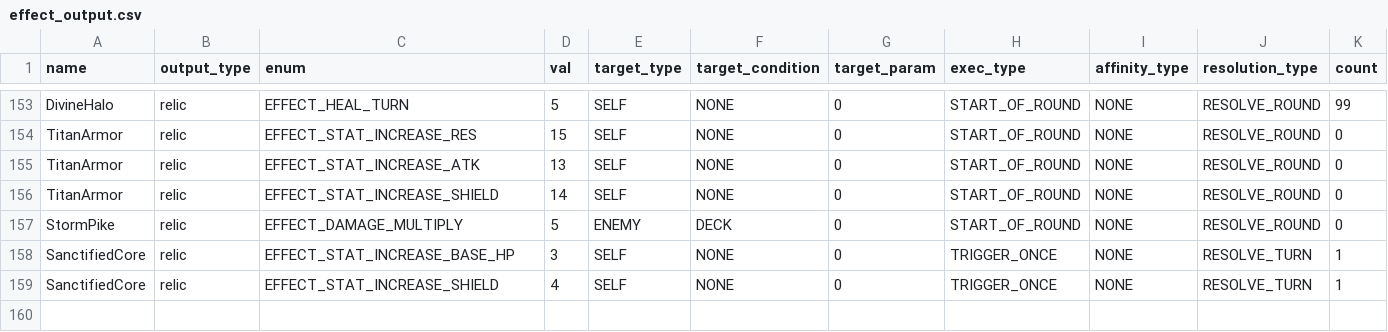
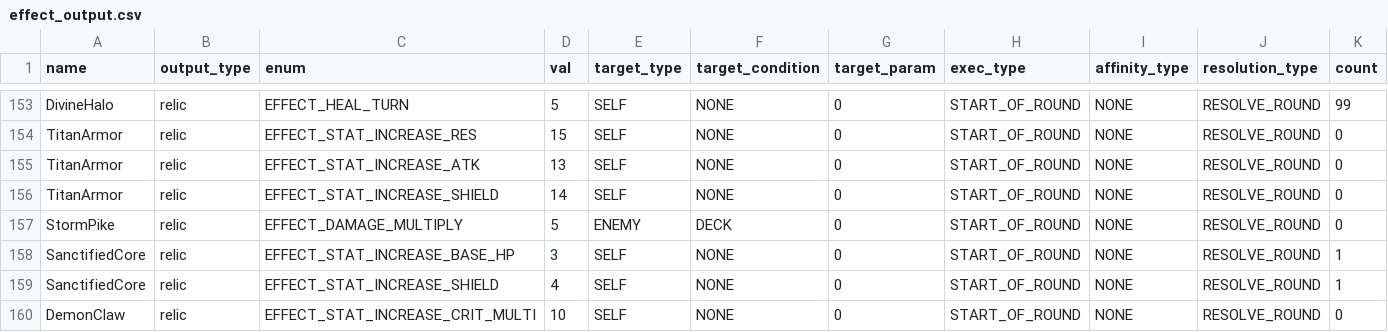
Before and after one commit to madguy187/Jam, a CSV file: Assets/Resources/ScriptableObject/UnitSO/Data/effect_output.csv, drawn as a sheet; only a part is shown, gaps mark what is left out.

Commit message:
Added relic cost and combination (#73)

```diff
--- a/Assets/Resources/ScriptableObject/UnitSO/Data/effect_output.csv
+++ b/Assets/Resources/ScriptableObject/UnitSO/Data/effect_output.csv
@@ -157,3 +157,4 @@ TitanArmor,relic,EFFECT_STAT_INCREASE_SHIELD,14,SELF,NONE,0,START_OF_ROUND,NONE,
 StormPike,relic,EFFECT_DAMAGE_MULTIPLY,5,ENEMY,DECK,0,START_OF_ROUND,NONE,RESOLVE_ROUND,0
-SanctifiedCore,relic,EFFECT_STAT_INCREASE_BASE_HP,3,SELF,NONE,0,TRIGGER_ONCE,NONE,RESOLVE_TURN,1
-SanctifiedCore,relic,EFFECT_STAT_INCREASE_SHIELD,4,SELF,NONE,0,TRIGGER_ONCE,NONE,RESOLVE_TURN,1
+SanctifiedCore,relic,EFFECT_STAT_INCREASE_BASE_HP,3,SELF,NONE,0,START_OF_ROUND,NONE,RESOLVE_ROUND,1
+SanctifiedCore,relic,EFFECT_STAT_INCREASE_SHIELD,4,SELF,NONE,0,START_OF_ROUND,NONE,RESOLVE_ROUND,1
+DemonClaw,relic,EFFECT_STAT_INCREASE_CRIT_MULTI,10,SELF,NONE,0,START_OF_ROUND,NONE,RESOLVE_ROUND,0
```
Also changed, not shown: 53 other files.
